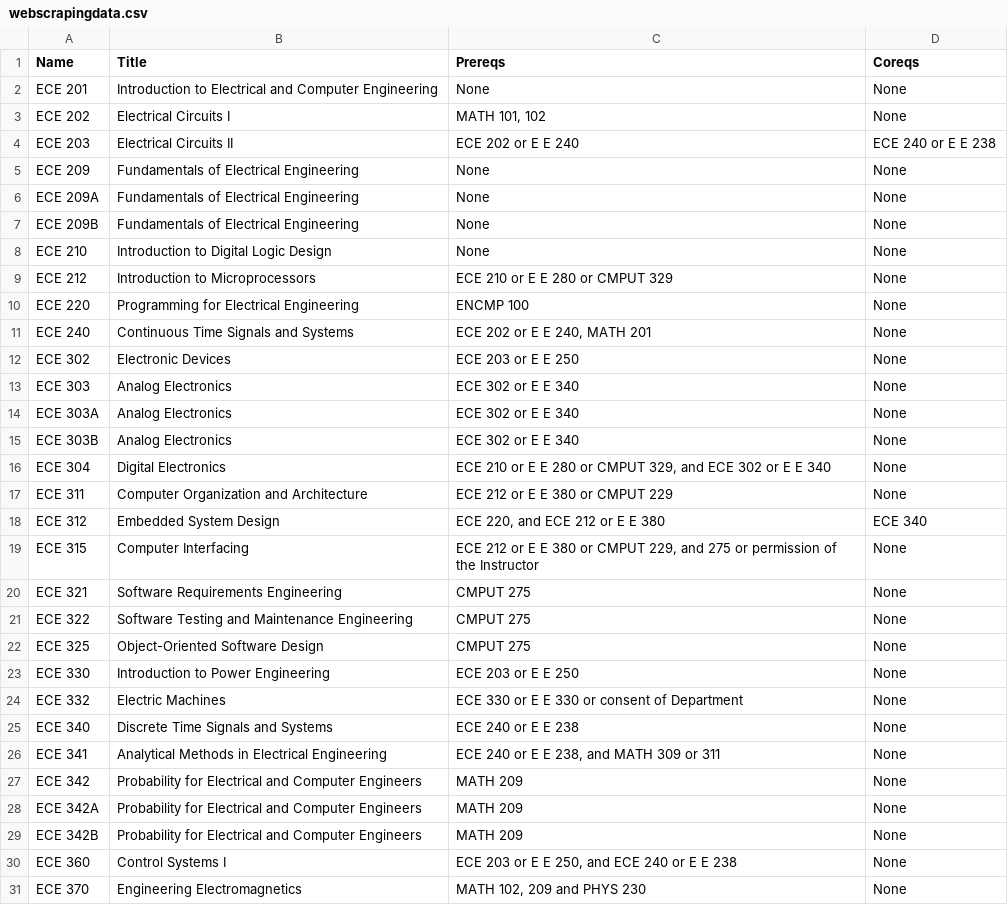
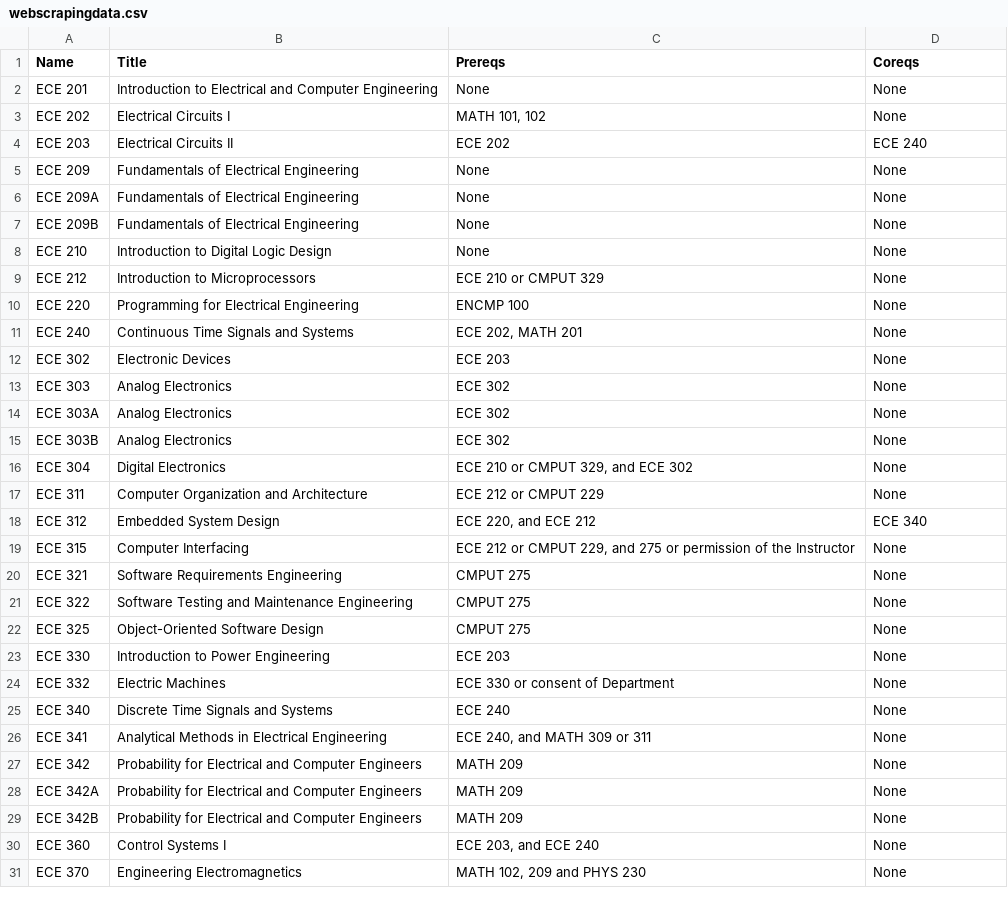
Before and after one commit to parshva-s/prereq-tree, a CSV file: web-scraping/webscrapingdata.csv, drawn as a sheet; only a part is shown; the diff covers the shown part only.

Commit message:
Remove E E courses from scraped csv

```diff
--- a/web-scraping/webscrapingdata.csv
+++ b/web-scraping/webscrapingdata.csv
@@ -3,3 +3,3 @@ ECE 201,"Introduction to Electrical and Computer Engineering","None","None"
 ECE 202,"Electrical Circuits I","MATH 101, 102","None"
-ECE 203,"Electrical Circuits II","ECE 202 or E E 240","ECE 240 or E E 238"
+ECE 203,"Electrical Circuits II","ECE 202","ECE 240"
 ECE 209,"Fundamentals of Electrical Engineering","None","None"
@@ -8,13 +8,13 @@ ECE 209B,"Fundamentals of Electrical Engineering","None","None"
 ECE 210,"Introduction to Digital Logic Design","None","None"
-ECE 212,"Introduction to Microprocessors","ECE 210 or E E 280 or CMPUT 329","None"
+ECE 212,"Introduction to Microprocessors","ECE 210 or CMPUT 329","None"
 ECE 220,"Programming for Electrical Engineering","ENCMP 100","None"
-ECE 240,"Continuous Time Signals and Systems","ECE 202 or E E 240, MATH 201","None"
-ECE 302,"Electronic Devices","ECE 203 or E E 250","None"
-ECE 303,"Analog Electronics","ECE 302 or E E 340","None"
-ECE 303A,"Analog Electronics","ECE 302 or E E 340","None"
-ECE 303B,"Analog Electronics","ECE 302 or E E 340","None"
-ECE 304,"Digital Electronics","ECE 210 or E E 280 or CMPUT 329, and ECE 302 or E E 340","None"
-ECE 311,"Computer Organization and Architecture","ECE 212 or E E 380 or CMPUT 229","None"
-ECE 312,"Embedded System Design","ECE 220, and ECE 212 or E E 380","ECE 340"
-ECE 315,"Computer Interfacing","ECE 212 or E E 380 or CMPUT 229, and 275 or permission of the Instructor","None"
+ECE 240,"Continuous Time Signals and Systems","ECE 202, MATH 201","None"
+ECE 302,"Electronic Devices","ECE 203","None"
+ECE 303,"Analog Electronics","ECE 302","None"
+ECE 303A,"Analog Electronics","ECE 302","None"
+ECE 303B,"Analog Electronics","ECE 302","None"
+ECE 304,"Digital Electronics","ECE 210 or CMPUT 329, and ECE 302","None"
+ECE 311,"Computer Organization and Architecture","ECE 212 or CMPUT 229","None"
+ECE 312,"Embedded System Design","ECE 220, and ECE 212","ECE 340"
+ECE 315,"Computer Interfacing","ECE 212 or CMPUT 229, and 275 or permission of the Instructor","None"
 ECE 321,"Software Requirements Engineering","CMPUT 275","None"
@@ -22,6 +22,6 @@ ECE 322,"Software Testing and Maintenance Engineering","CMPUT 275","None"
 ECE 325,"Object-Oriented Software Design","CMPUT 275","None"
-ECE 330,"Introduction to Power Engineering","ECE 203 or E E 250","None"
-ECE 332,"Electric Machines","ECE 330 or E E 330 or consent of Department","None"
-ECE 340,"Discrete Time Signals and Systems","ECE 240 or E E 238","None"
-ECE 341,"Analytical Methods in Electrical Engineering","ECE 240 or E E 238, and MATH 309 or 311","None"
+ECE 330,"Introduction to Power Engineering","ECE 203","None"
+ECE 332,"Electric Machines","ECE 330 or consent of Department","None"
+ECE 340,"Discrete Time Signals and Systems","ECE 240","None"
+ECE 341,"Analytical Methods in Electrical Engineering","ECE 240, and MATH 309 or 311","None"
 ECE 342,"Probability for Electrical and Computer Engineers","MATH 209","None"
@@ -29,3 +29,3 @@ ECE 342A,"Probability for Electrical and Computer Engineers","MATH 209","None"
 ECE 342B,"Probability for Electrical and Computer Engineers","MATH 209","None"
-ECE 360,"Control Systems I","ECE 203 or E E 250, and ECE 240 or E E 238","None"
+ECE 360,"Control Systems I","ECE 203, and ECE 240","None"
 ECE 370,"Engineering Electromagnetics","MATH 102, 209 and PHYS 230","None"
```
Also changed, not shown: 29 edited cells elsewhere in this file.
